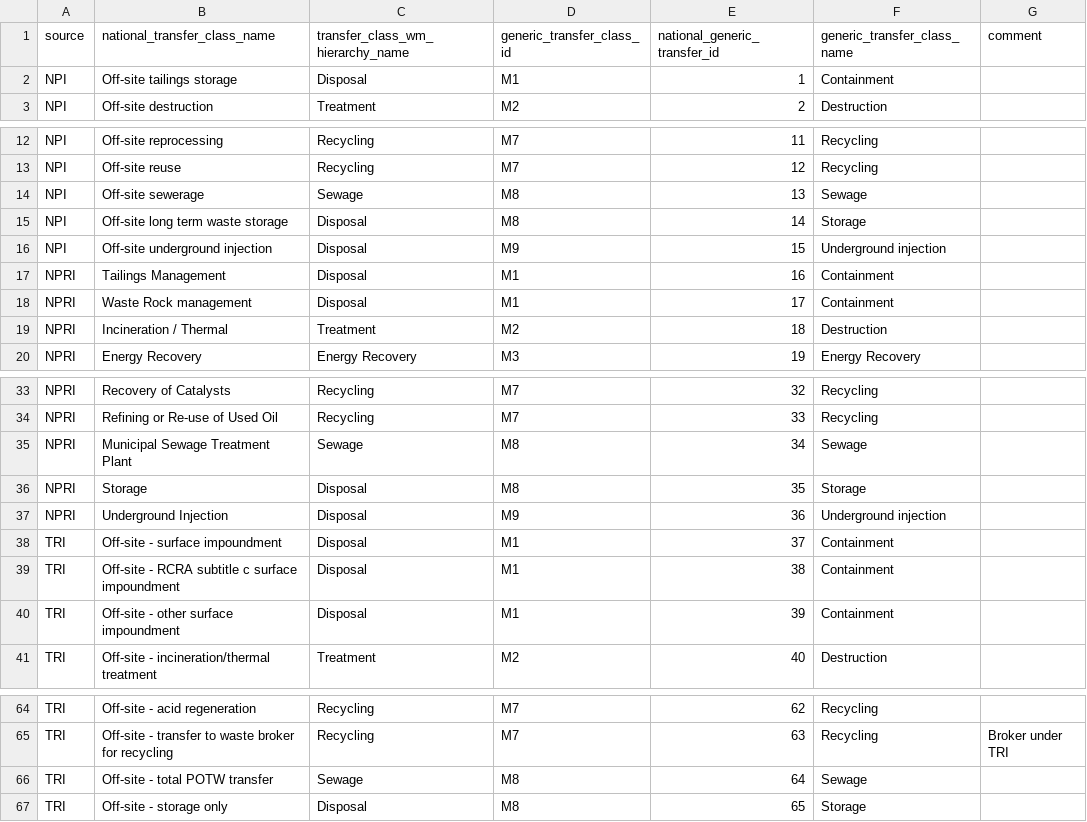
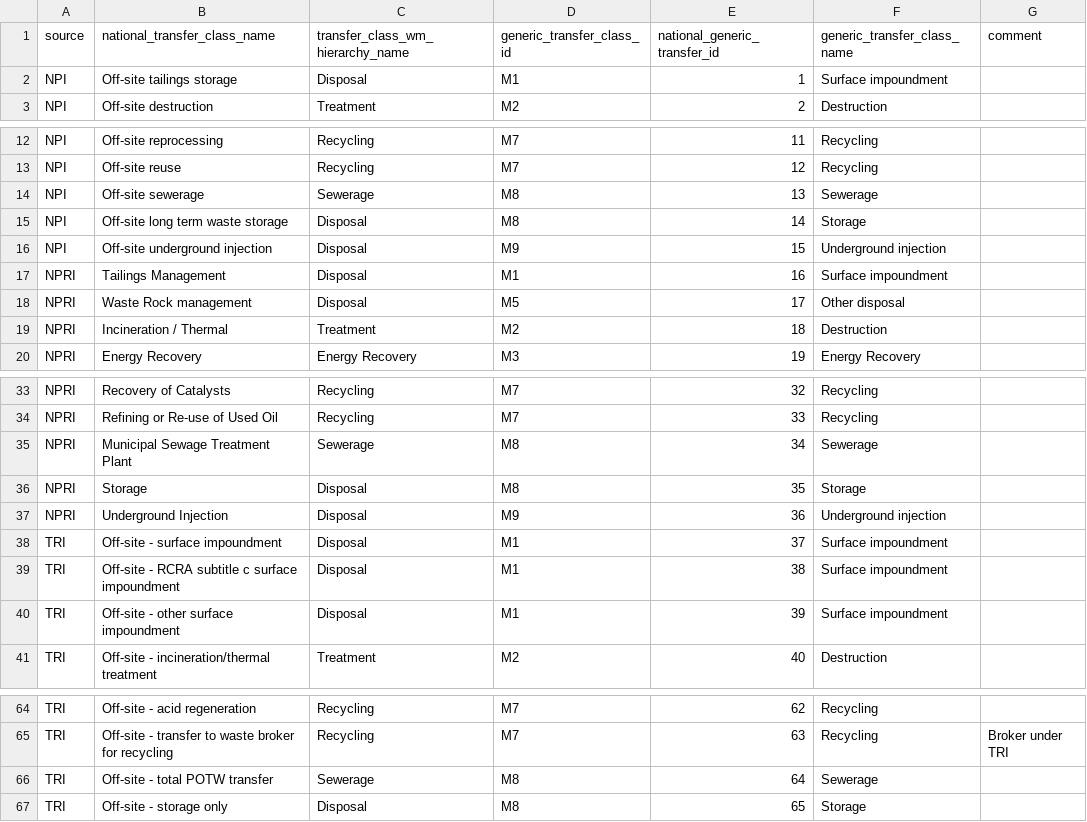
Before and after one commit to jodhernandezbe/PRTR_transfers, a CSV file: ancillary/National_to_generic_transfer.csv, drawn as a sheet; only a part is shown, gaps mark what is left out.

Commit message:
Version June 17, 2021

```diff
--- a/ancillary/National_to_generic_transfer.csv
+++ b/ancillary/National_to_generic_transfer.csv
@@ -1,3 +1,3 @@
 source,national_transfer_class_name,transfer_class_wm_hierarchy_name,generic_transfer_class_id,national_generic_transfer_id,generic_transfer_class_name,comment
-NPI,Off-site tailings storage,Disposal,M1,1,Containment,
+NPI,Off-site tailings storage,Disposal,M1,1,Surface impoundment,
 NPI,Off-site destruction,Treatment,M2,2,Destruction,
@@ -13,7 +13,7 @@ NPI,Off-site reprocessing,Recycling,M7,11,Recycling,
 NPI,Off-site reuse,Recycling,M7,12,Recycling,
-NPI,Off-site sewerage,Sewage,M8,13,Sewage,
+NPI,Off-site sewerage,Sewerage,M8,13,Sewerage,
 NPI,Off-site long term waste storage,Disposal,M8,14,Storage,
 NPI,Off-site underground injection,Disposal,M9,15,Underground injection,
-NPRI,Tailings Management,Disposal,M1,16,Containment,
-NPRI,Waste Rock management,Disposal,M1,17,Containment,
+NPRI,Tailings Management,Disposal,M1,16,Surface impoundment,
+NPRI,Waste Rock management,Disposal,M5,17,Other disposal,
 NPRI,Incineration / Thermal,Treatment,M2,18,Destruction,
@@ -34,8 +34,8 @@ NPRI,Recovery of Catalysts,Recycling,M7,32,Recycling,
 NPRI,Refining or Re-use of Used Oil,Recycling,M7,33,Recycling,
-NPRI,Municipal Sewage Treatment Plant,Sewage,M8,34,Sewage,
+NPRI,Municipal Sewage Treatment Plant,Sewerage,M8,34,Sewerage,
 NPRI,Storage,Disposal,M8,35,Storage,
 NPRI,Underground Injection,Disposal,M9,36,Underground injection,
-TRI,Off-site - surface impoundment,Disposal,M1,37,Containment,
-TRI,Off-site - RCRA subtitle c surface impoundment,Disposal,M1,38,Containment,
-TRI,Off-site - other surface impoundment,Disposal,M1,39,Containment,
+TRI,Off-site - surface impoundment,Disposal,M1,37,Surface impoundment,
+TRI,Off-site - RCRA subtitle c surface impoundment,Disposal,M1,38,Surface impoundment,
+TRI,Off-site - other surface impoundment,Disposal,M1,39,Surface impoundment,
 TRI,Off-site - incineration/thermal treatment,Treatment,M2,40,Destruction,
@@ -65,3 +65,3 @@ TRI,Off-site - acid regeneration,Recycling,M7,62,Recycling,
 TRI,Off-site - transfer to waste broker for recycling,Recycling,M7,63,Recycling,Broker under TRI
-TRI,Off-site - total POTW transfer,Sewage,M8,64,Sewage,
+TRI,Off-site - total POTW transfer,Sewerage,M8,64,Sewerage,
 TRI,Off-site - storage only,Disposal,M8,65,Storage,
```
